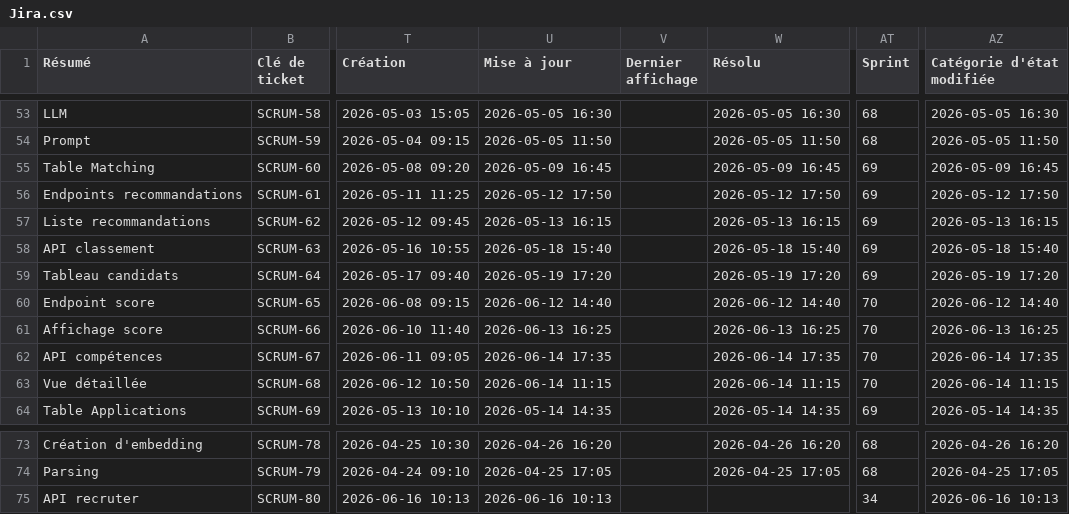
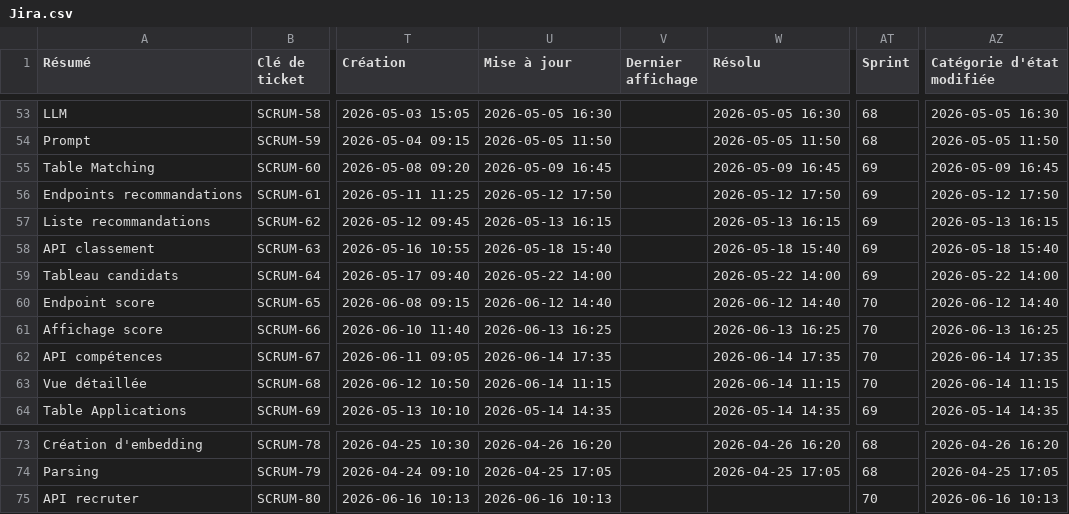
Before and after one commit to yougi97/recruteV0, a CSV file: Jira.csv, drawn as a sheet; only a part is shown, gaps mark what is left out; the diff covers the shown part only; the diff names each change by its address in the sheet, - before the commit and + after, or states it on an @@ line.

```diff
--- a/Jira.csv
+++ b/Jira.csv
-U59 (Mise à jour): 2026-05-19 17:20
+U59 (Mise à jour): 2026-05-22 14:00
-W59 (Résolu): 2026-05-19 17:20
+W59 (Résolu): 2026-05-22 14:00
-AZ59 (Catégorie d'état modifiée): 2026-05-19 17:20
+AZ59 (Catégorie d'état modifiée): 2026-05-22 14:00
-AT75 (Sprint): 34
+AT75 (Sprint): 70
```
Also changed, not shown: 65 edited cells elsewhere in this file, 5 other files.
